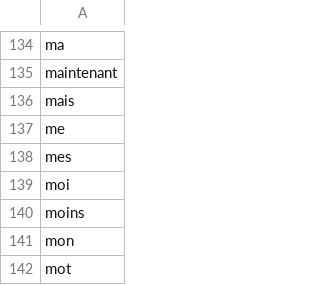
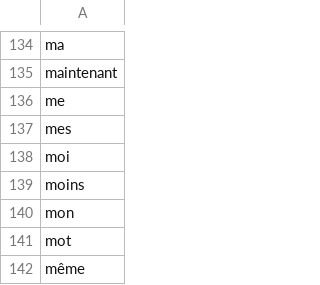
Before and after one commit to dzetah/py-fdt, a CSV file: resources/fr_stopwords.csv, drawn as a sheet; only a part is shown, gaps mark what is left out; the shorter side is filled out with more unchanged rows; the diff names each change by its address in the sheet, - before the commit and + after, or states it on an @@ line.

```diff
--- a/resources/fr_stopwords.csv
+++ b/resources/fr_stopwords.csv
-row 136: mais
```
Also changed, not shown: 2 other files.
